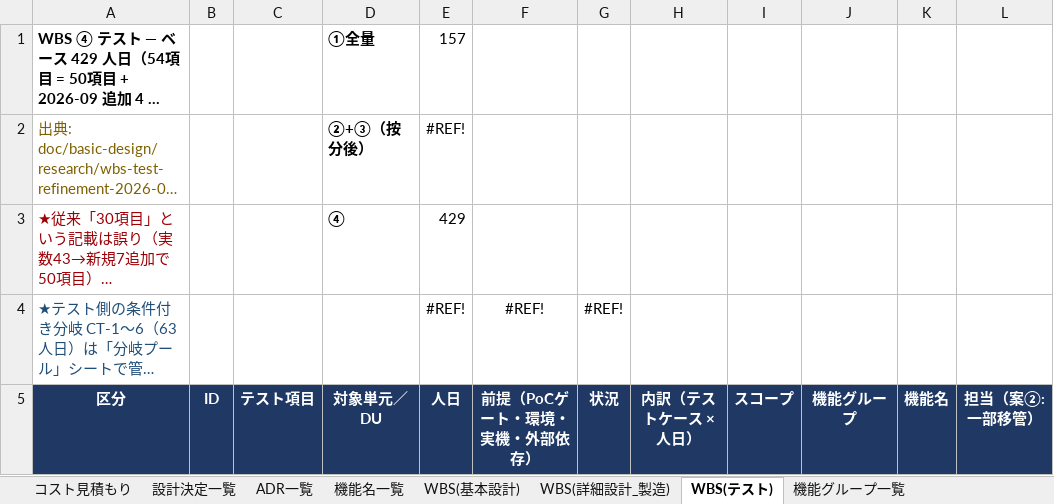
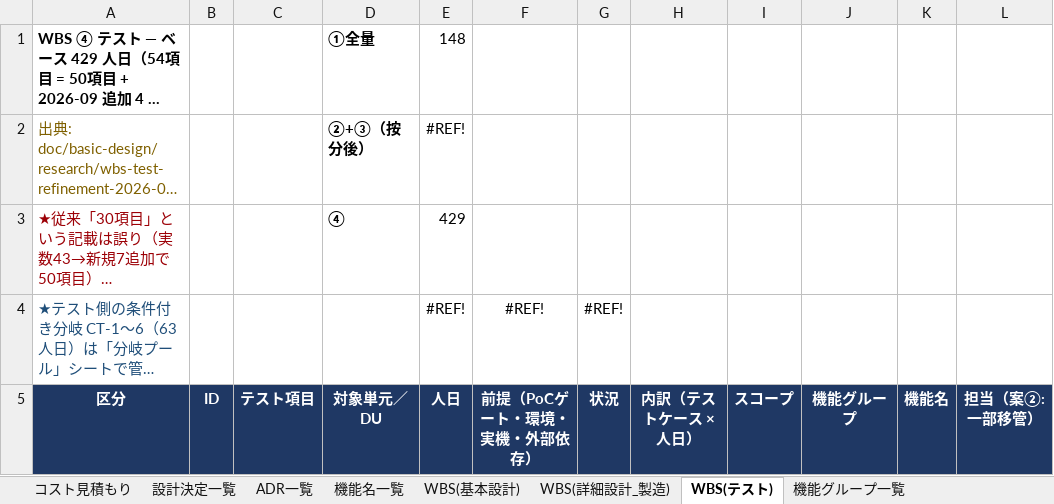
Before and after one commit to suepie/aws-atuh-poc, an Excel workbook: doc/excel/認証タスク.xlsx, sheet WBS(テスト), drawn as a sheet; only a part is shown; long unchanged cells end in …; values as stored, in another font and other column widths than the file's, no borders; conditional formats not drawn; the diff names each change by its address in the sheet, - before the commit and + after, or states it on an @@ line.

```diff
--- a/doc/excel/認証タスク.xlsx (sheet WBS(テスト))
+++ b/doc/excel/認証タスク.xlsx (sheet WBS(テスト))
-E1 (人日): 157
+E1 (人日): 148
```
Also changed, not shown: sheet WBS(基本設計), sheet 機能名一覧, sheet 機能グループ一覧, formulas that keep their value, hidden cells.
